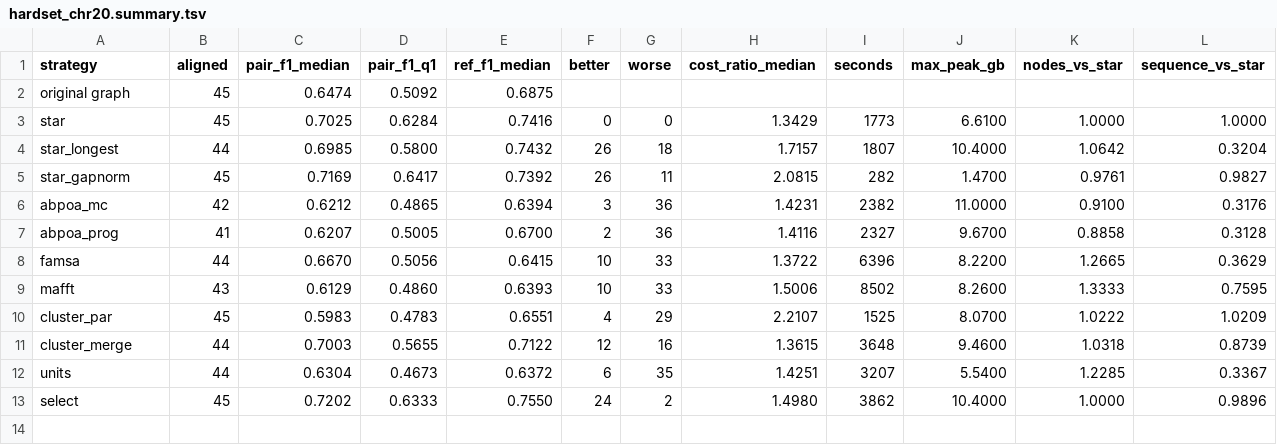
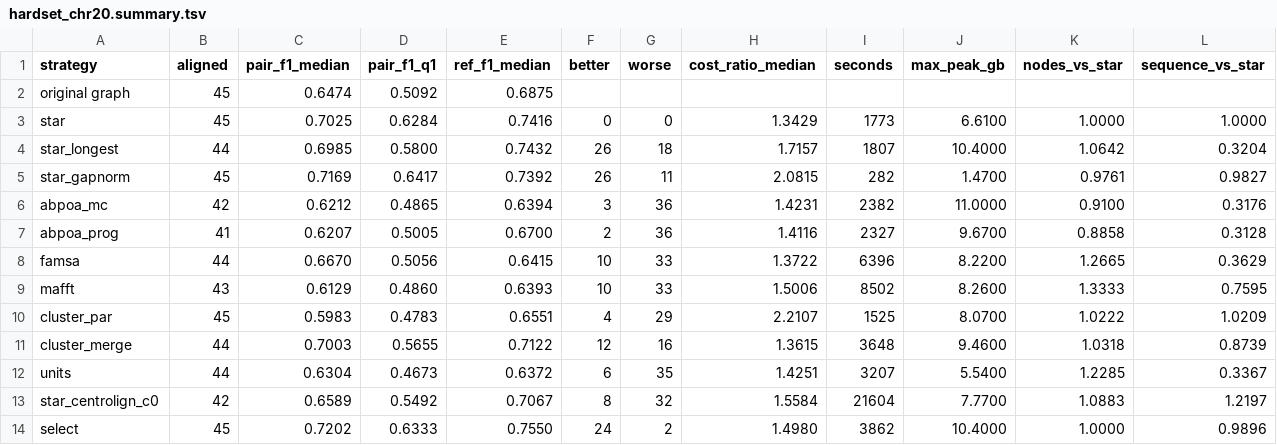
Before and after one commit to benedictpaten/vntr-eval, a TSV file: results/hardset_chr20.summary.tsv, drawn as a sheet; the diff names each change by its address in the sheet, - before the commit and + after, or states it on an @@ line.

```diff
--- a/results/hardset_chr20.summary.tsv
+++ b/results/hardset_chr20.summary.tsv
+row 13: star_centrolign_c0 | 42 | 0.6589 | 0.5492 | 0.7067 | 8 | 32 | 1.5584 | 21604 | 7.7700 | 1.0883 | 1.2197
```
Also changed, not shown: 5 other files.
